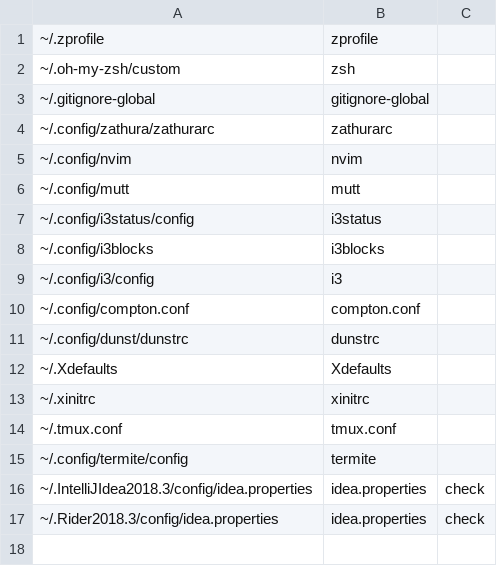
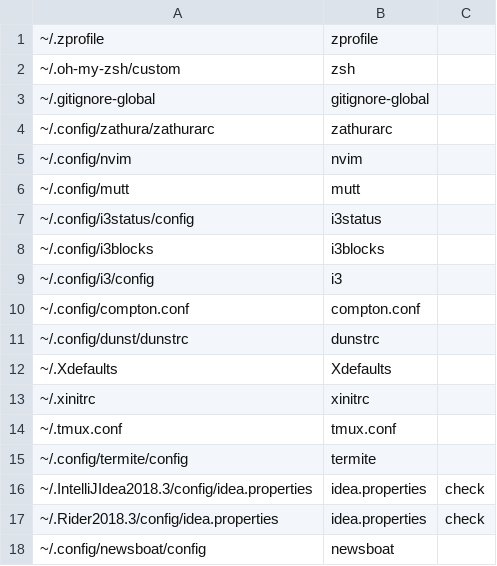
Before and after one commit to mendess/spell-book, a CSV file: runes.csv, drawn as a sheet; the diff names each change by its address in the sheet, - before the commit and + after, or states it on an @@ line.

```diff
--- a/runes.csv
+++ b/runes.csv
+row 18: ~/.config/newsboat/config | newsboat
```
Also changed, not shown: 2 other files.
